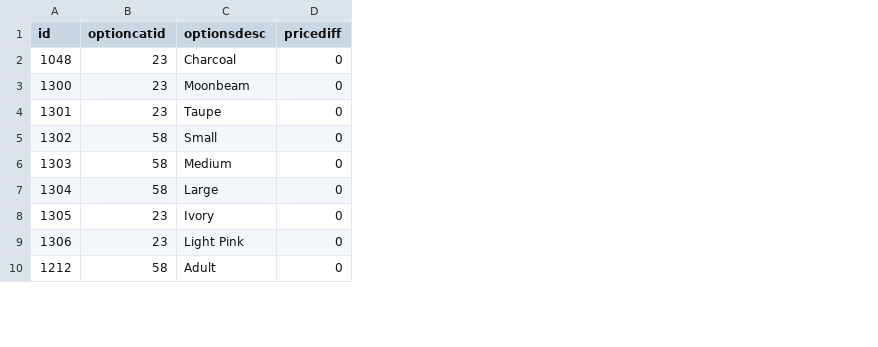
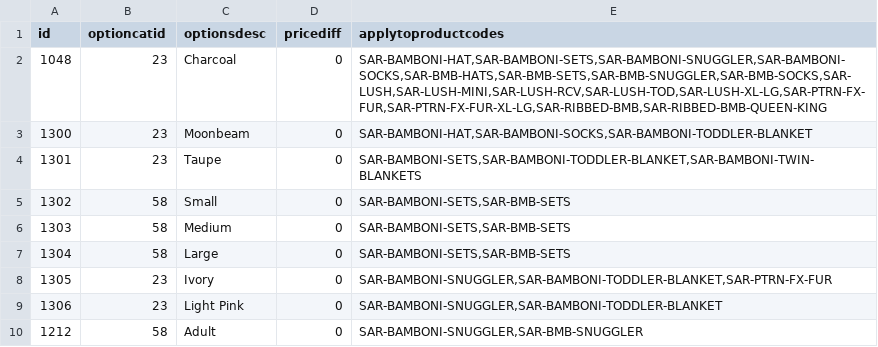
Before and after one commit to emcc10/mccabe-site, a CSV file: catalog/saranoni-imports/_batch-20260716/Options_Import.csv, drawn as a sheet; only a part is shown; the diff names each change by its address in the sheet, - before the commit and + after, or states it on an @@ line.

```diff
--- a/catalog/saranoni-imports/_batch-20260716/Options_Import.csv
+++ b/catalog/saranoni-imports/_batch-20260716/Options_Import.csv
+column E (applytoproductcodes), rows 2-10: SAR-BAMBONI-HAT,SAR-BAMBONI-SETS,SAR-BAMBONI-SNUGGLER,SAR-BAMBONI-SOCKS,SAR-BMB-HATS,SAR-BMB-SETS,SAR-BMB-SNUGGLER,SAR-BMB-SOCKS,SAR-LUSH,SAR-LUSH-MINI,SAR-LUSH-RCV,SAR-LUSH-TOD,SAR-LUSH-XL-LG,SAR-PTRN-FX-FUR,SAR-PTRN-FX-FUR-XL-LG,SAR-RIBBED-BMB,SAR-RIBBED-BMB-QUEEN-KING | SAR-BAMBONI-HAT,SAR-BAMBONI-SOCKS,SAR-BAMBONI-TODDLER-BLANKET | SAR-BAMBONI-SETS,SAR-BAMBONI-TODDLER-BLANKET,SAR-BAMBONI-TWIN-BLANKETS | SAR-BAMBONI-SETS,SAR-BMB-SETS | SAR-BAMBONI-SETS,SAR-BMB-SETS | SAR-BAMBONI-SETS,SAR-BMB-SETS | SAR-BAMBONI-SNUGGLER,SAR-BAMBONI-TODDLER-BLANKET,SAR-PTRN-FX-FUR | SAR-BAMBONI-SNUGGLER,SAR-BAMBONI-TODDLER-BLANKET | SAR-BAMBONI-SNUGGLER,SAR-BMB-SNUGGLER
```
Also changed, not shown: 3 other files.
